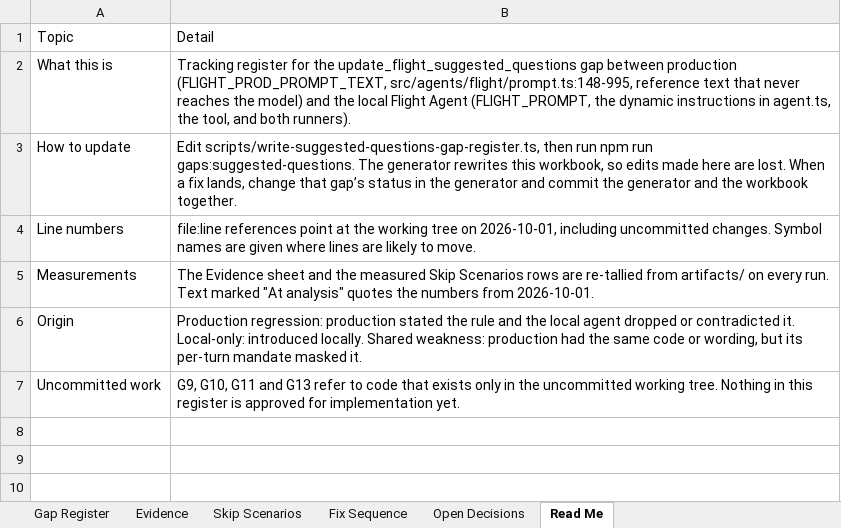
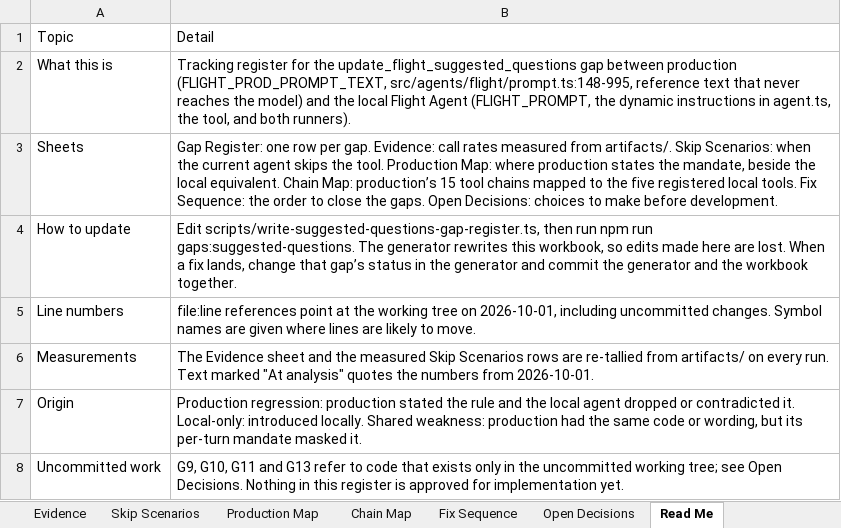
Before and after one commit to harshit25github/demo-api, an Excel workbook: docs/flight-suggested-questions-gap-analysis.xlsx, sheet Read Me, drawn as a sheet; values as stored, in another font and other column widths than the file's, no borders; addresses are those after the commit; the diff names each change by its address in the sheet, - before the commit and + after, or states it on an @@ line.

```diff
--- a/docs/flight-suggested-questions-gap-analysis.xlsx (sheet Read Me)
+++ b/docs/flight-suggested-questions-gap-analysis.xlsx (sheet Read Me)
+sheet tab: Production Map
+sheet tab: Chain Map
+row 3: Sheets | Gap Register: one row per gap. Evidence: call rates measured from artifacts/. Skip Scenarios: when the current agent skips the tool. Production Map: where production states the mandate, beside the local equivalent. Chain Map: production’s 15 tool chains mapped to the five registered local tools. Fix Sequence: the order to close the gaps. Open Decisions: choices to make before development.
-B8: …uncommitted working tree. Nothing in…
+B8: …uncommitted working tree; see Open Decisions. Nothing in…
```
Also changed, not shown: sheet Gap Register, sheet Skip Scenarios, sheet Open Decisions, sheet Fix Sequence, sheet Evidence, 1 other file.
